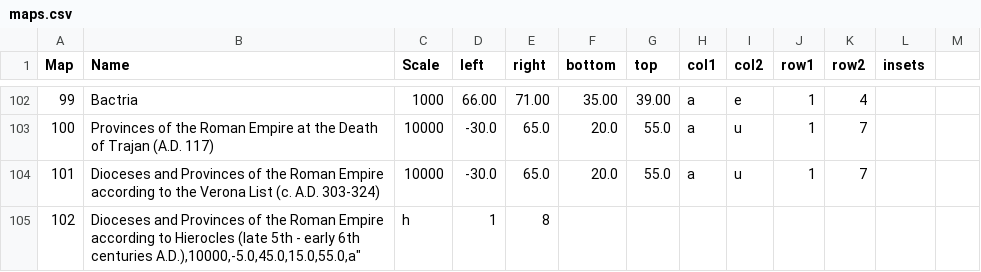
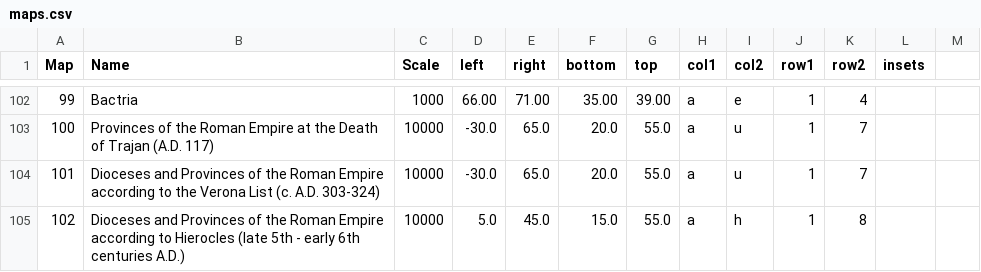
Before and after one commit to isawnyu/pleiades-capgrids, a CSV file: pleiades/capgrids/maps.csv, drawn as a sheet; only a part is shown, gaps mark what is left out.

```diff
--- a/pleiades/capgrids/maps.csv
+++ b/pleiades/capgrids/maps.csv
@@ -104,2 +104,2 @@
 101,"Dioceses and Provinces of the Roman Empire according to the Verona List (c. A.D. 303-324)",10000,-30.0,65.0,20.0,55.0,"a","u",1,7,,
-102,"Dioceses and Provinces of the Roman Empire according to Hierocles (late 5th - early 6th centuries A.D.),10000,-5.0,45.0,15.0,55.0,"a","h",1,8,,
+102,"Dioceses and Provinces of the Roman Empire according to Hierocles (late 5th - early 6th centuries A.D.)",10000,5.0,45.0,15.0,55.0,"a","h",1,8,,
```
Also changed, not shown: 2 other files.
